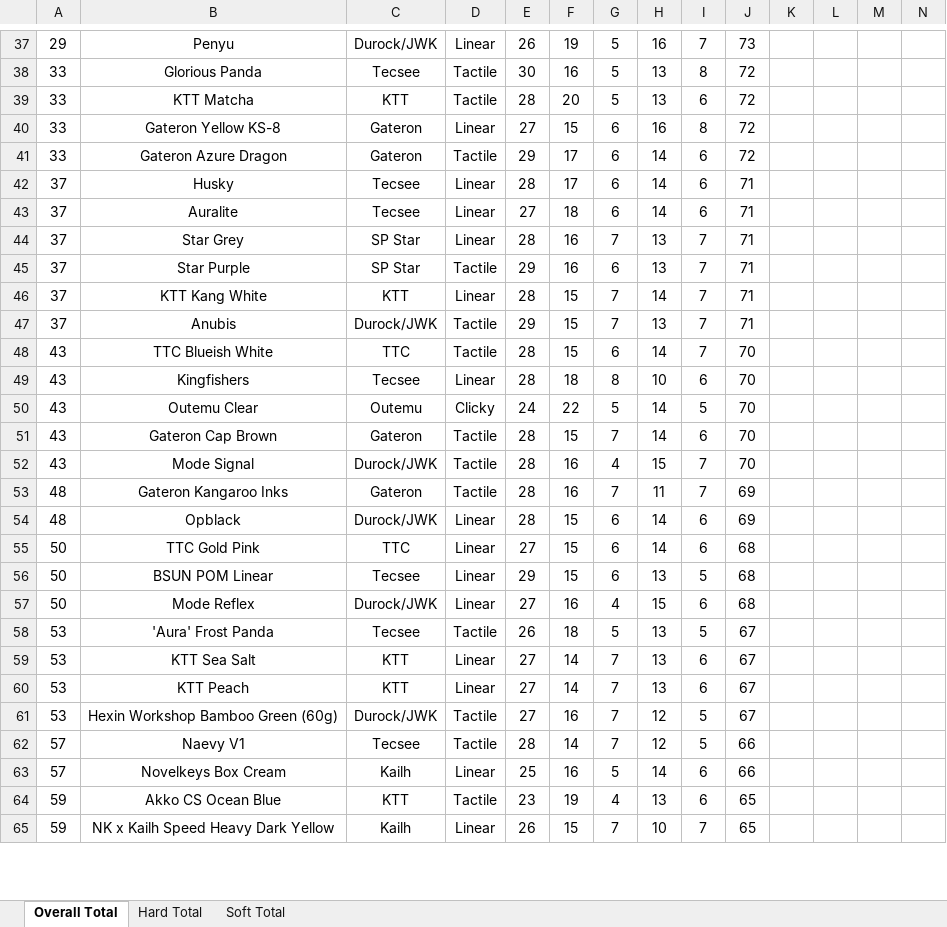
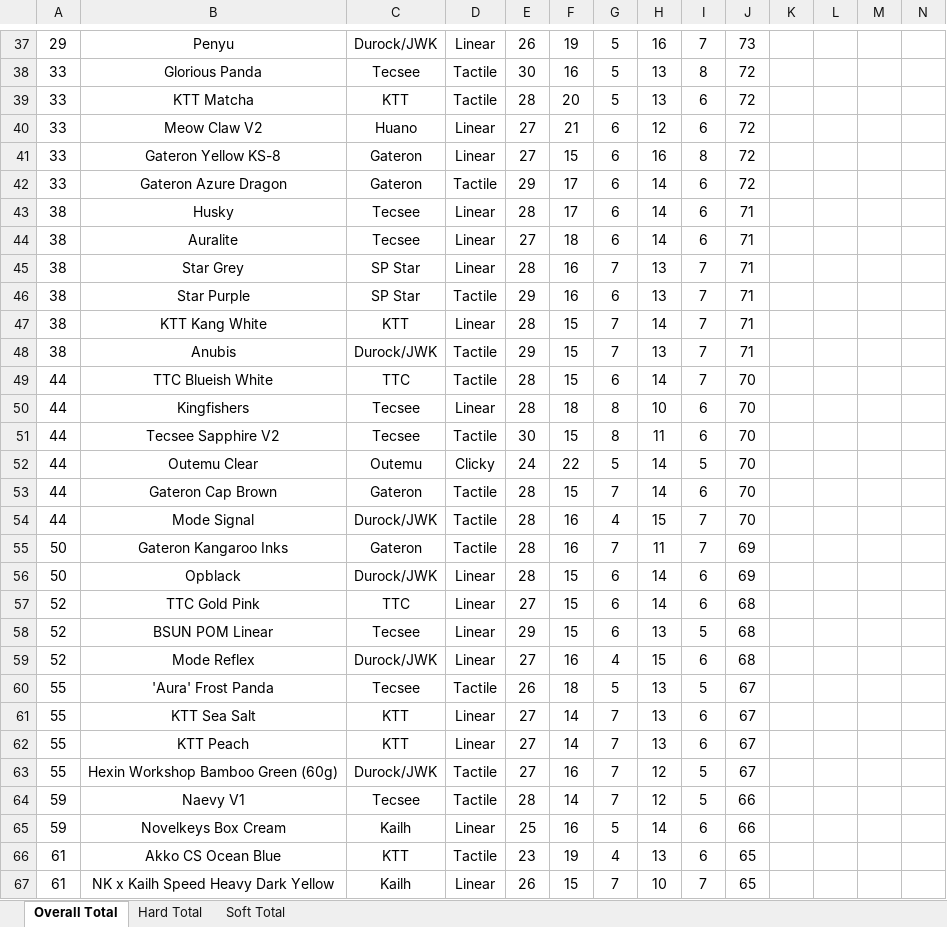
Before and after one commit to ThereminGoat/switch-scores, an Excel workbook: Composite Score Sheet.xlsx, sheet Overall Total, drawn as a sheet; only a part is shown, gaps mark what is left out; values as stored, in another font and other column widths than the file's, no borders; charts and pictures not drawn; addresses are those after the commit; rows hold the shown columns only; the diff covers the shown part only; the diff names each change by its address in the sheet, - before the commit and + after, or states it on an @@ line.

```diff
--- a/Composite Score Sheet.xlsx (sheet Overall Total)
+++ b/Composite Score Sheet.xlsx (sheet Overall Total)
+row 40: 33 | Meow Claw V2 | Huano | Linear | 27 | 21 | 6 | 12 | 6 | 72
-A43:A48: 37
+A43:A48: 38
-A49:A50: 43
+A49:A50: 44
+row 51: 44 | Tecsee Sapphire V2 | Tecsee | Tactile | 30 | 15 | 8 | 11 | 6 | 70
-A52:A54: 43
+A52:A54: 44
-A55:A56: 48
+A55:A56: 50
-A57:A59: 50
+A57:A59: 52
-A60:A63: 53
+A60:A63: 55
-A64:A65: 57
+A64:A65: 59
-A66:A67: 59
+A66:A67: 61
```
Also changed, not shown: 8 added rows, 4 removed rows and 115 edited cells elsewhere in this sheet, sheet Hard Total, sheet Soft Total, formulas that keep their value, 13 other files.
